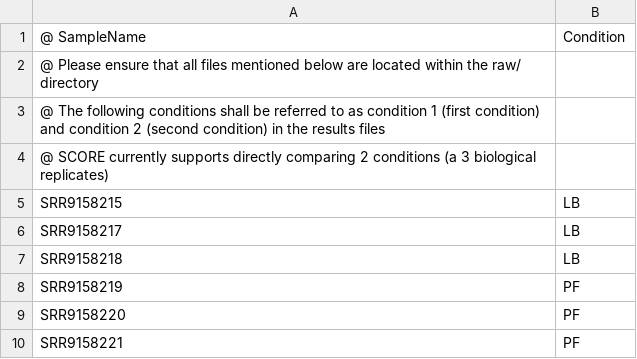
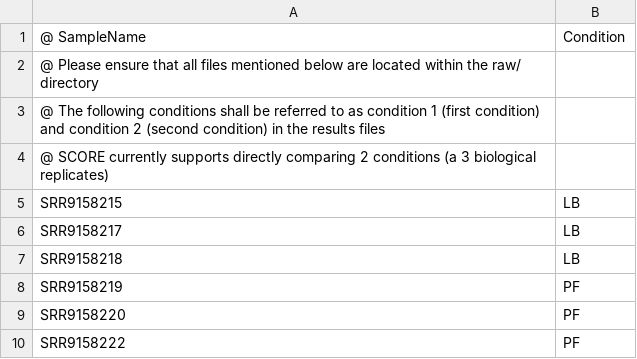
Before and after one commit to SiWolf/SCORE, a TSV file: raw/Metadata_Rodman_et_al.tsv, drawn as a sheet.

Commit message:
minor update to fix some issues with the various test data sets

```diff
--- a/raw/Metadata_Rodman_et_al.tsv
+++ b/raw/Metadata_Rodman_et_al.tsv
@@ -9,2 +9,2 @@ SRR9158219	PF
 SRR9158220	PF
-SRR9158221	PF
+SRR9158222	PF
```
Also changed, not shown: 6 other files.
